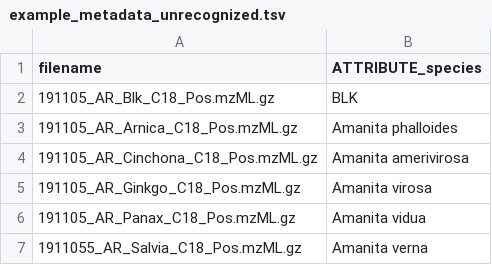
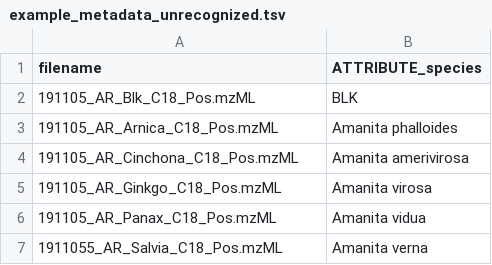
Before and after one commit to taxonomicallyinformedannotation/tima-example-files, a TSV file: example_metadata_unrecognized.tsv, drawn as a sheet.

Commit message:
Update example_metadata_unrecognized.tsv

```diff
--- a/example_metadata_unrecognized.tsv
+++ b/example_metadata_unrecognized.tsv
@@ -1,7 +1,7 @@
 filename	ATTRIBUTE_species
-191105_AR_Blk_C18_Pos.mzML.gz	BLK
-191105_AR_Arnica_C18_Pos.mzML.gz	Amanita phalloides
-191105_AR_Cinchona_C18_Pos.mzML.gz	Amanita amerivirosa
-191105_AR_Ginkgo_C18_Pos.mzML.gz	Amanita virosa
-191105_AR_Panax_C18_Pos.mzML.gz	Amanita vidua
-1911055_AR_Salvia_C18_Pos.mzML.gz	Amanita verna
+191105_AR_Blk_C18_Pos.mzML	BLK
+191105_AR_Arnica_C18_Pos.mzML	Amanita phalloides
+191105_AR_Cinchona_C18_Pos.mzML	Amanita amerivirosa
+191105_AR_Ginkgo_C18_Pos.mzML	Amanita virosa
+191105_AR_Panax_C18_Pos.mzML	Amanita vidua
+1911055_AR_Salvia_C18_Pos.mzML	Amanita verna
```
